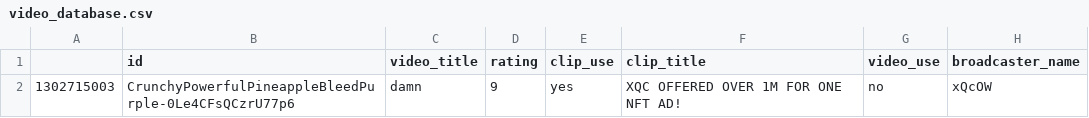
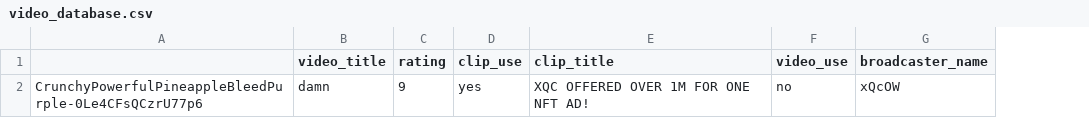
Before and after one commit to Lewis0305/Pi-Discord-Bot, a CSV file: video_database.csv, drawn as a sheet; only a part is shown; removed rows and columns are numbered as before the commit, all else as after; the diff names each change by its address in the sheet, - before the commit and + after, or states it on an @@ line.

Commit message:
Never Use Video_ID, Many Duplicates (SLUGS are the new ID)

```diff
--- a/video_database.csv
+++ b/video_database.csv
-column A, row 2: 1302715003
-A1: id
+A1: (empty)
```
Also changed, not shown: 1 other file.
